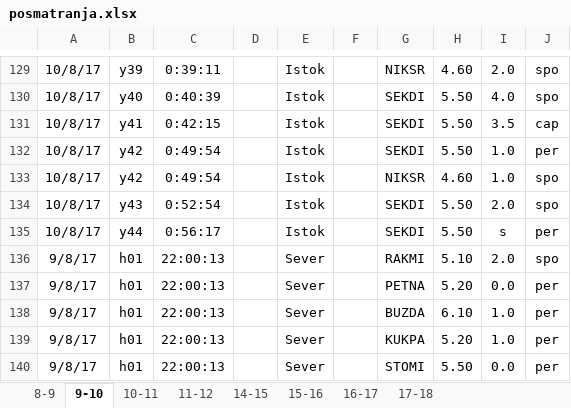
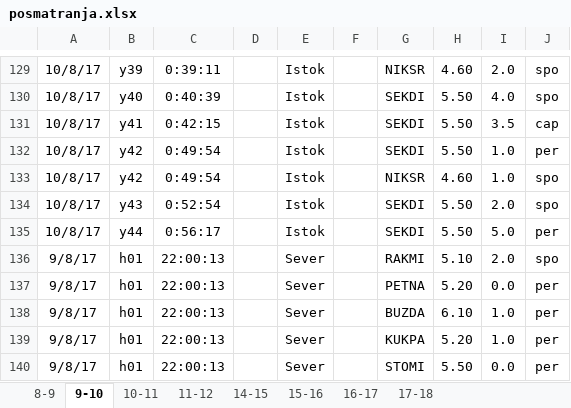
Before and after one commit to sara-knezevic/pmg_meteor_data_analysis, an Excel workbook: posmatranja.xlsx, sheet 9-10, drawn as a sheet; only a part is shown, gaps mark what is left out; values as stored, in another font and other column widths than the file's, no borders; the diff names each change by its address in the sheet, - before the commit and + after, or states it on an @@ line.

```diff
--- a/posmatranja.xlsx (sheet 9-10)
+++ b/posmatranja.xlsx (sheet 9-10)
-I135: s
+I135: 5.0
```
Also changed, not shown: sheet 8-9, timings.xlsx, 5 other files.
